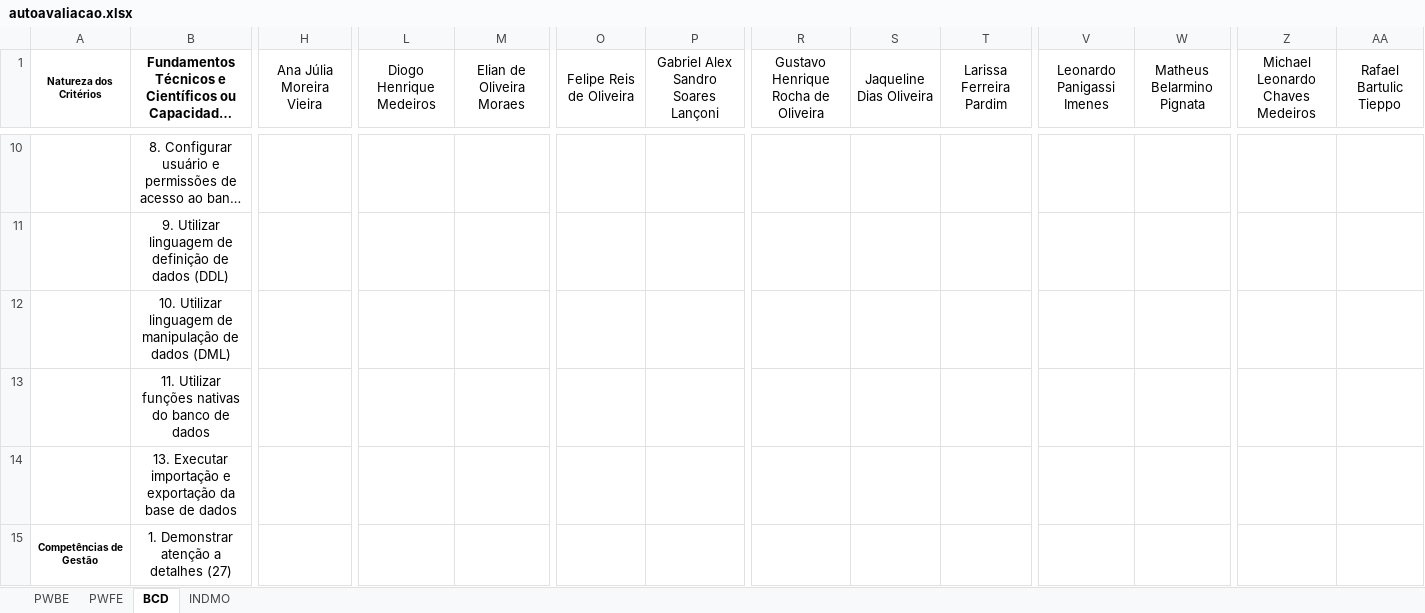
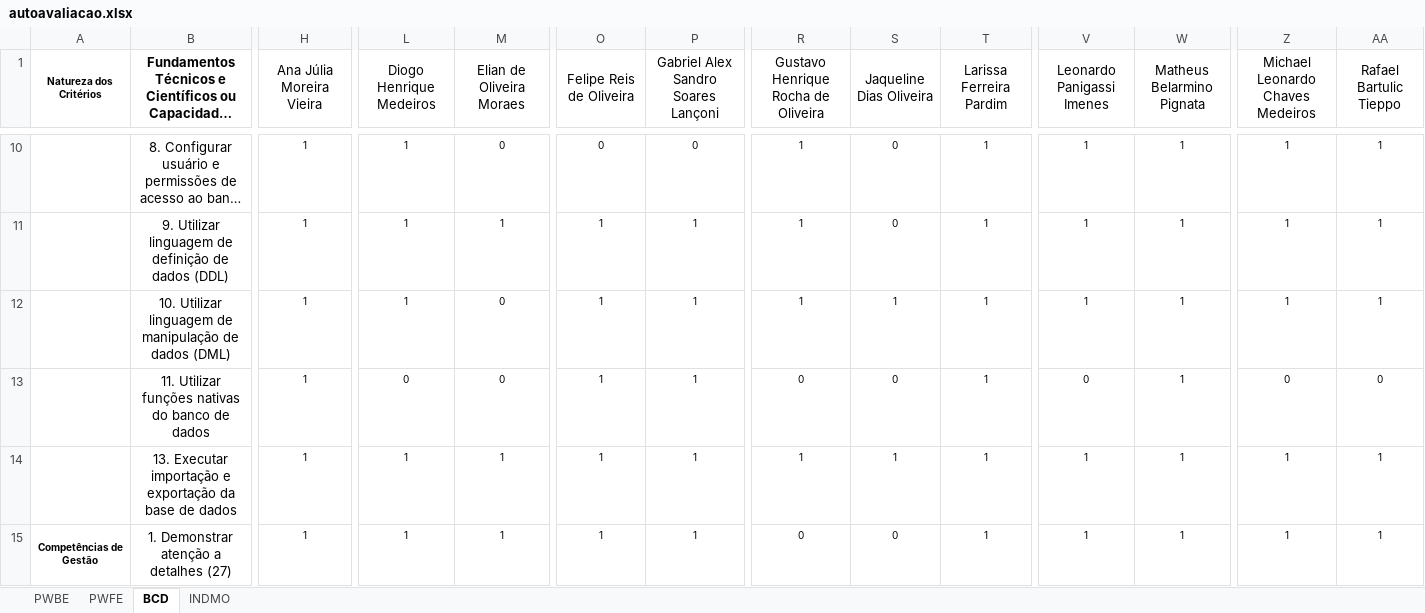
Before and after one commit to wellifabio/senai2021, an Excel workbook: 2des/autoavaliacao.xlsx, sheet BCD, drawn as a sheet; only a part is shown, gaps mark what is left out; long unchanged cells end in …; values as stored, in another font and other column widths than the file's, no borders; the diff covers the shown part only; the diff names each change by its address in the sheet, - before the commit and + after, or states it on an @@ line.

```diff
--- a/2des/autoavaliacao.xlsx (sheet BCD)
+++ b/2des/autoavaliacao.xlsx (sheet BCD)
-H10:H15 (Ana Júlia Moreira Vieira): (empty)
+H10:H15 (Ana Júlia Moreira Vieira): 1
-L10:L12 (Diogo Henrique Medeiros): (empty)
+L10:L12 (Diogo Henrique Medeiros): 1
-M10 (Elian de Oliveira Moraes): (empty)
+M10 (Elian de Oliveira Moraes): 0
-O10 (Felipe Reis de Oliveira): (empty)
+O10 (Felipe Reis de Oliveira): 0
-P10: (empty)
+P10: 0
-R10:R12: (empty)
+R10:R12: 1
-S10:S11 (Jaqueline Dias Oliveira): (empty)
+S10:S11 (Jaqueline Dias Oliveira): 0
-T10:T15 (Larissa Ferreira Pardim): (empty)
+T10:T15 (Larissa Ferreira Pardim): 1
-V10:V12 (Leonardo Panigassi Imenes): (empty)
+V10:V12 (Leonardo Panigassi Imenes): 1
-W10:W15 (Matheus Belarmino Pignata): (empty)
+W10:W15 (Matheus Belarmino Pignata): 1
-Z10:Z12 (Michael Leonardo Chaves Medeiros): (empty)
+Z10:Z12 (Michael Leonardo Chaves Medeiros): 1
-AA10:AA12 (Rafael Bartulic Tieppo): (empty)
+AA10:AA12 (Rafael Bartulic Tieppo): 1
-M11 (Elian de Oliveira Moraes): (empty)
+M11 (Elian de Oliveira Moraes): 1
-O11:O15 (Felipe Reis de Oliveira): (empty)
+O11:O15 (Felipe Reis de Oliveira): 1
-P11:P15: (empty)
+P11:P15: 1
-M12:M13 (Elian de Oliveira Moraes): (empty)
+M12:M13 (Elian de Oliveira Moraes): 0
-S12 (Jaqueline Dias Oliveira): (empty)
+S12 (Jaqueline Dias Oliveira): 1
-L13 (Diogo Henrique Medeiros): (empty)
+L13 (Diogo Henrique Medeiros): 0
-R13: (empty)
+R13: 0
-S13 (Jaqueline Dias Oliveira): (empty)
+S13 (Jaqueline Dias Oliveira): 0
-V13 (Leonardo Panigassi Imenes): (empty)
+V13 (Leonardo Panigassi Imenes): 0
-Z13 (Michael Leonardo Chaves Medeiros): (empty)
+Z13 (Michael Leonardo Chaves Medeiros): 0
-AA13 (Rafael Bartulic Tieppo): (empty)
+AA13 (Rafael Bartulic Tieppo): 0
-L14:L15 (Diogo Henrique Medeiros): (empty)
+L14:L15 (Diogo Henrique Medeiros): 1
-M14:M15 (Elian de Oliveira Moraes): (empty)
+M14:M15 (Elian de Oliveira Moraes): 1
-R14: (empty)
+R14: 1
-S14 (Jaqueline Dias Oliveira): (empty)
+S14 (Jaqueline Dias Oliveira): 1
-V14:V15 (Leonardo Panigassi Imenes): (empty)
+V14:V15 (Leonardo Panigassi Imenes): 1
-Z14:Z15 (Michael Leonardo Chaves Medeiros): (empty)
+Z14:Z15 (Michael Leonardo Chaves Medeiros): 1
-AA14:AA15 (Rafael Bartulic Tieppo): (empty)
+AA14:AA15 (Rafael Bartulic Tieppo): 1
-R15: (empty)
+R15: 0
-S15 (Jaqueline Dias Oliveira): (empty)
+S15 (Jaqueline Dias Oliveira): 0
```
Also changed, not shown: 2 added rows, 2 removed rows and 173 edited cells elsewhere in this sheet, sheet PWBE, sheet INDMO, sheet PWFE.
